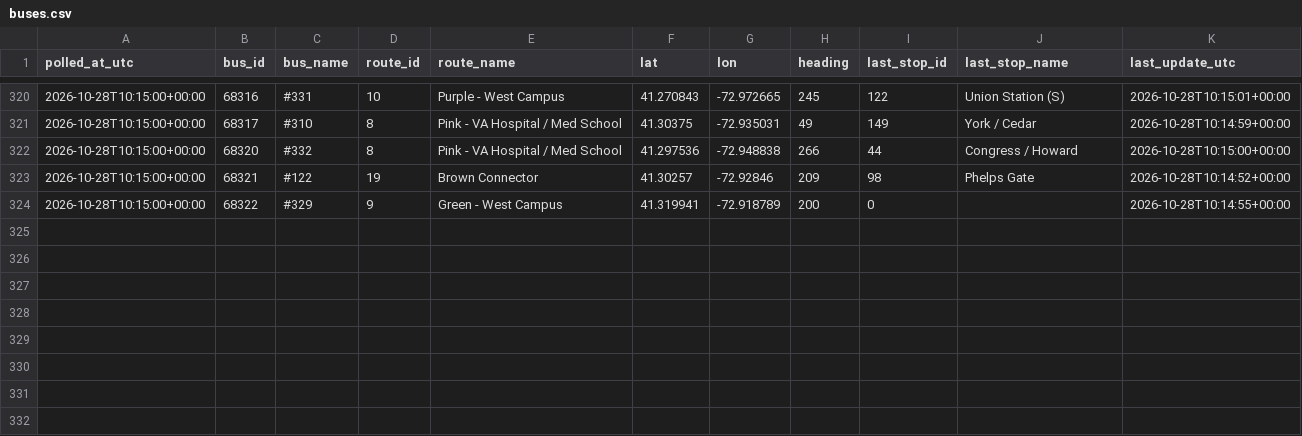
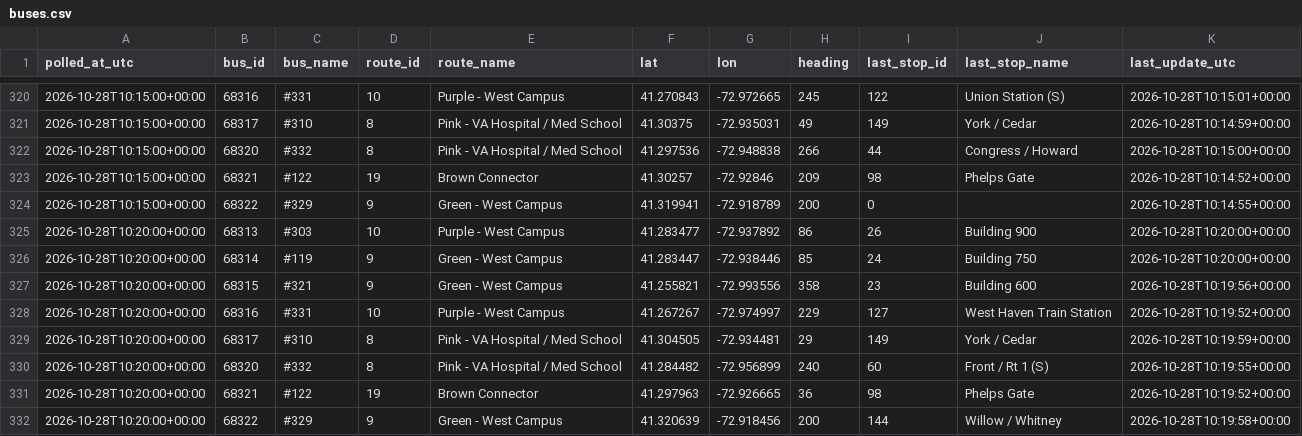
Before and after one commit to vchen017/downtowner-recorder, a CSV file: data/2026-10-28/buses.csv, drawn as a sheet; only a part is shown, gaps mark what is left out.

```diff
--- a/data/2026-10-28/buses.csv
+++ b/data/2026-10-28/buses.csv
@@ -324 +324,9 @@ polled_at_utc,bus_id,bus_name,route_id,route_name,lat,lon,heading,last_stop_id,l
 2026-10-28T10:15:00+00:00,68322,#329,9,Green - West Campus,41.319941,-72.918789,200,0,,2026-10-28T10:14:55+00:00
+2026-10-28T10:20:00+00:00,68313,#303,10,Purple - West Campus,41.283477,-72.937892,86,26,Building 900,2026-10-28T10:20:00+00:00
+2026-10-28T10:20:00+00:00,68314,#119,9,Green - West Campus,41.283447,-72.938446,85,24,Building 750,2026-10-28T10:20:00+00:00
+2026-10-28T10:20:00+00:00,68315,#321,9,Green - West Campus,41.255821,-72.993556,358,23,Building 600,2026-10-28T10:19:56+00:00
+2026-10-28T10:20:00+00:00,68316,#331,10,Purple - West Campus,41.267267,-72.974997,229,127,West Haven Train Station,2026-10-28T10:19:52+00:00
+2026-10-28T10:20:00+00:00,68317,#310,8,Pink - VA Hospital / Med School,41.304505,-72.934481,29,149,York / Cedar,2026-10-28T10:19:59+00:00
+2026-10-28T10:20:00+00:00,68320,#332,8,Pink - VA Hospital / Med School,41.284482,-72.956899,240,60,Front / Rt 1 (S),2026-10-28T10:19:55+00:00
+2026-10-28T10:20:00+00:00,68321,#122,19,Brown Connector,41.297963,-72.926665,36,98,Phelps Gate,2026-10-28T10:19:52+00:00
+2026-10-28T10:20:00+00:00,68322,#329,9,Green - West Campus,41.320639,-72.918456,200,144,Willow / Whitney,2026-10-28T10:19:58+00:00
```
Also changed, not shown: data/2026-10-28/announcements.csv, data/2026-10-28/route_status.csv, 1 other file.
